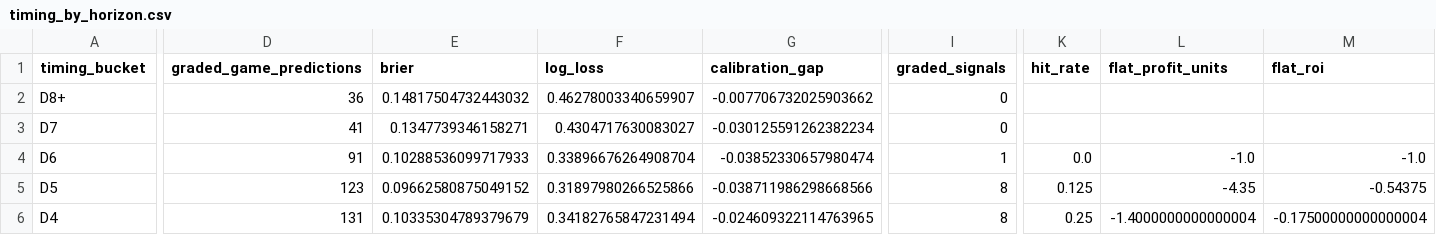
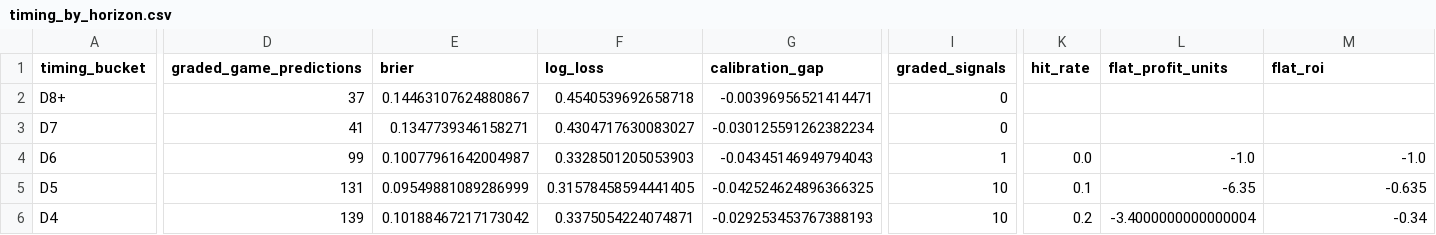
Before and after one commit to drhyphy/ncaa-football-daily-board, a CSV file: model/reports/timing_by_horizon.csv, drawn as a sheet; only a part is shown, gaps mark what is left out; the diff covers the shown part only; the diff names each change by its address in the sheet, - before the commit and + after, or states it on an @@ line.

```diff
--- a/model/reports/timing_by_horizon.csv
+++ b/model/reports/timing_by_horizon.csv
-D2 (graded_game_predictions): 36
+D2 (graded_game_predictions): 37
-E2 (brier): 0.14817504732443032
+E2 (brier): 0.14463107624880867
-F2 (log_loss): 0.46278003340659907
+F2 (log_loss): 0.4540539692658718
-G2 (calibration_gap): -0.007706732025903662
+G2 (calibration_gap): -0.00396956521414471
-D4 (graded_game_predictions): 91
+D4 (graded_game_predictions): 99
-E4 (brier): 0.10288536099717933
+E4 (brier): 0.10077961642004987
-F4 (log_loss): 0.33896676264908704
+F4 (log_loss): 0.3328501205053903
-G4 (calibration_gap): -0.03852330657980474
+G4 (calibration_gap): -0.04345146949794043
-D5 (graded_game_predictions): 123
+D5 (graded_game_predictions): 131
-E5 (brier): 0.09662580875049152
+E5 (brier): 0.09549881089286999
-F5 (log_loss): 0.31897980266525866
+F5 (log_loss): 0.31578458594441405
-G5 (calibration_gap): -0.038711986298668566
+G5 (calibration_gap): -0.042524624896366325
-I5:I6 (graded_signals): 8
+I5:I6 (graded_signals): 10
-K5 (hit_rate): 0.125
+K5 (hit_rate): 0.1
-L5 (flat_profit_units): -4.35
+L5 (flat_profit_units): -6.35
-M5 (flat_roi): -0.54375
+M5 (flat_roi): -0.635
-D6 (graded_game_predictions): 131
+D6 (graded_game_predictions): 139
-E6 (brier): 0.10335304789379679
+E6 (brier): 0.10188467217173042
-F6 (log_loss): 0.34182765847231494
+F6 (log_loss): 0.3375054224074871
-G6 (calibration_gap): -0.024609322114763965
+G6 (calibration_gap): -0.029253453767388193
-K6 (hit_rate): 0.25
+K6 (hit_rate): 0.2
-L6 (flat_profit_units): -1.4000000000000004
+L6 (flat_profit_units): -3.4000000000000004
-M6 (flat_roi): -0.17500000000000004
+M6 (flat_roi): -0.34
```
Also changed, not shown: 40 edited cells elsewhere in this file, 5 other files.
